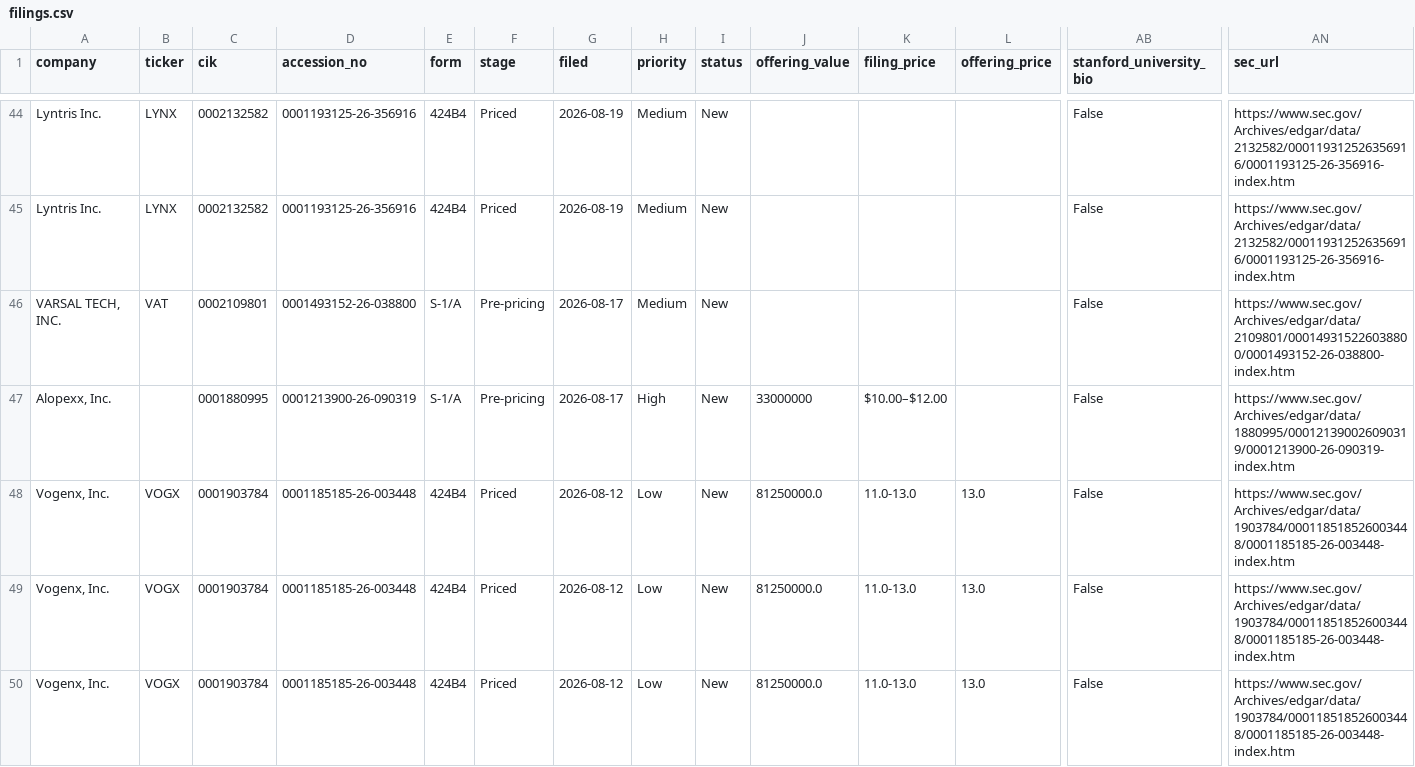
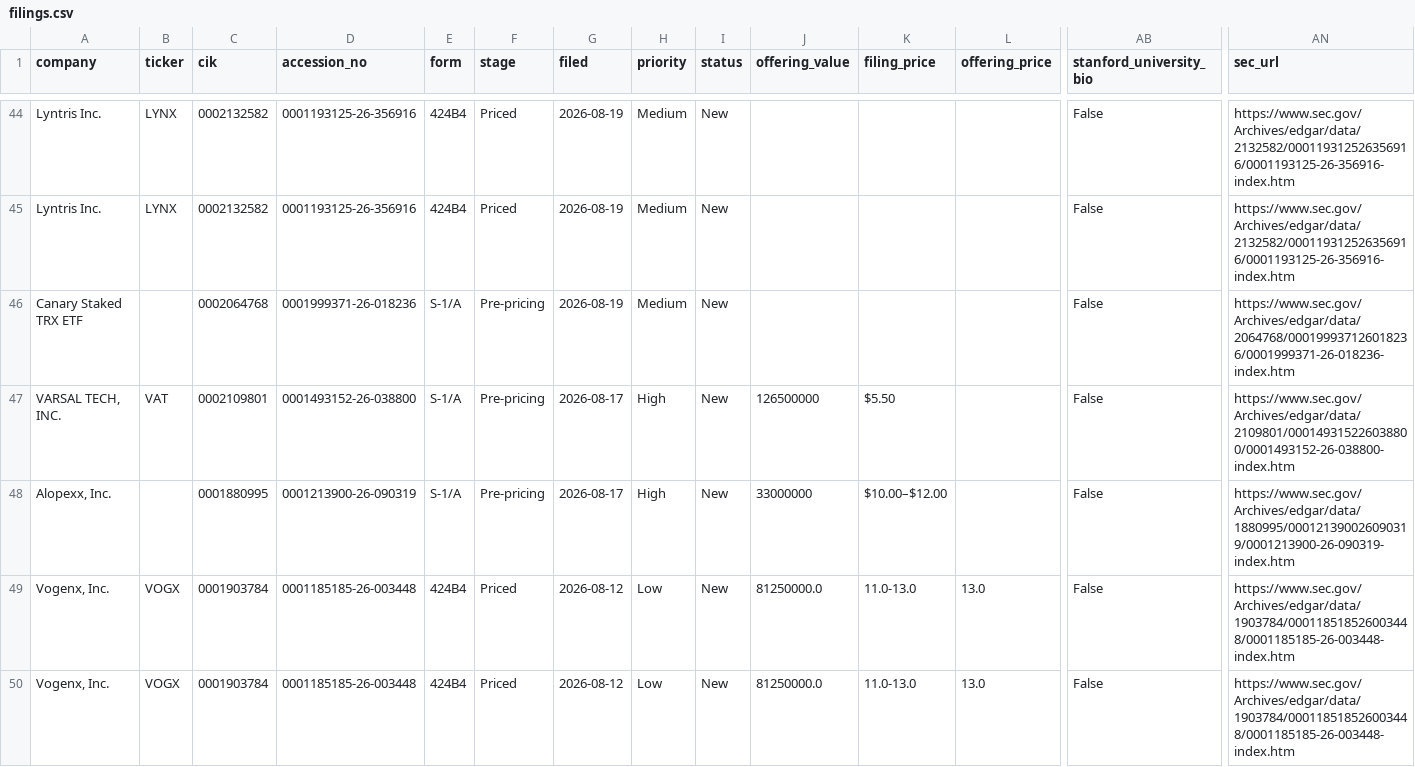
Before and after one commit to dailyblip/IPO-Tracking, a CSV file: docs/data/filings.csv, drawn as a sheet; only a part is shown, gaps mark what is left out; the shorter side is filled out with more unchanged rows; addresses are those after the commit; rows hold the shown columns only; the diff names each change by its address in the sheet, - before the commit and + after, or states it on an @@ line.

```diff
--- a/docs/data/filings.csv
+++ b/docs/data/filings.csv
+row 46: Canary Staked TRX ETF |  | 0002064768 | 0001999371-26-018236 | S-1/A | Pre-pricing | 2026-08-19 | Medium | New |  |  |  | False | https://www.sec.gov/Archives/edgar/data/2064768/000199937126018236/0001999371-26-018236-index.htm
-H47 (priority): Medium
+H47 (priority): High
-J47 (offering_value): (empty)
+J47 (offering_value): 126500000
-K47 (filing_price): (empty)
+K47 (filing_price): $5.50
```
Also changed, not shown: 2 other files.
